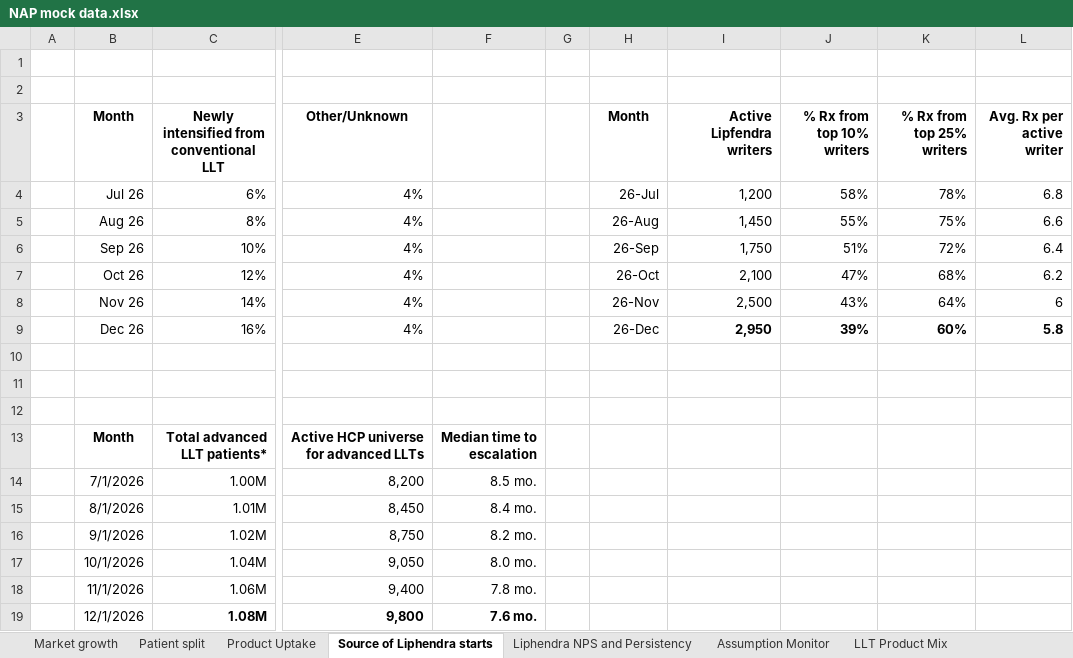
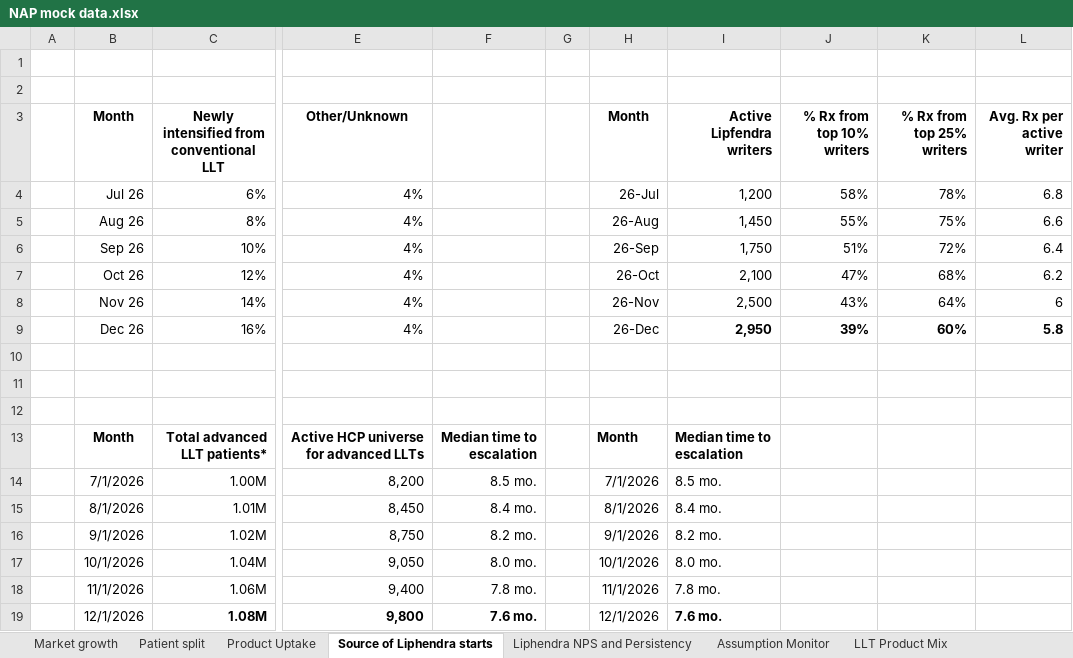
Before and after one commit to ProcDNA-GenAI/Forecast-Pulse-Dashboard, an Excel workbook: NAP mock data.xlsx, sheet Source of Liphendra starts, drawn as a sheet; only a part is shown, gaps mark what is left out; values as stored, in another font and other column widths than the file's, no borders; the diff names each change by its address in the sheet, - before the commit and + after, or states it on an @@ line.

Commit message:
line chart added for lipfendra and table dynamic

```diff
--- a/NAP mock data.xlsx (sheet Source of Liphendra starts)
+++ b/NAP mock data.xlsx (sheet Source of Liphendra starts)
-H13 (Month): (empty)
+H13 (Month): Month
-I13 (Active Lipfendra writers): (empty)
+I13 (Active Lipfendra writers): Median time to escalation
-H14 (Month): (empty)
+H14 (Month): 7/1/2026
-I14 (Active Lipfendra writers): (empty)
+I14 (Active Lipfendra writers): 8.5 mo.
-H15 (Month): (empty)
+H15 (Month): 8/1/2026
-I15 (Active Lipfendra writers): (empty)
+I15 (Active Lipfendra writers): 8.4 mo.
-H16 (Month): (empty)
+H16 (Month): 9/1/2026
-I16 (Active Lipfendra writers): (empty)
+I16 (Active Lipfendra writers): 8.2 mo.
-H17 (Month): (empty)
+H17 (Month): 10/1/2026
-I17 (Active Lipfendra writers): (empty)
+I17 (Active Lipfendra writers): 8.0 mo.
-H18 (Month): (empty)
+H18 (Month): 11/1/2026
-I18 (Active Lipfendra writers): (empty)
+I18 (Active Lipfendra writers): 7.8 mo.
-H19 (Month): (empty)
+H19 (Month): 12/1/2026
-I19 (Active Lipfendra writers): (empty)
+I19 (Active Lipfendra writers): 7.6 mo.
```
Also changed, not shown: 6 other files.
